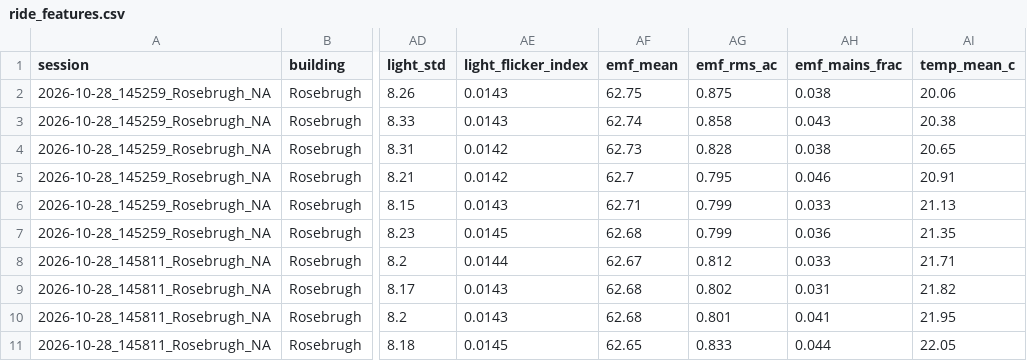
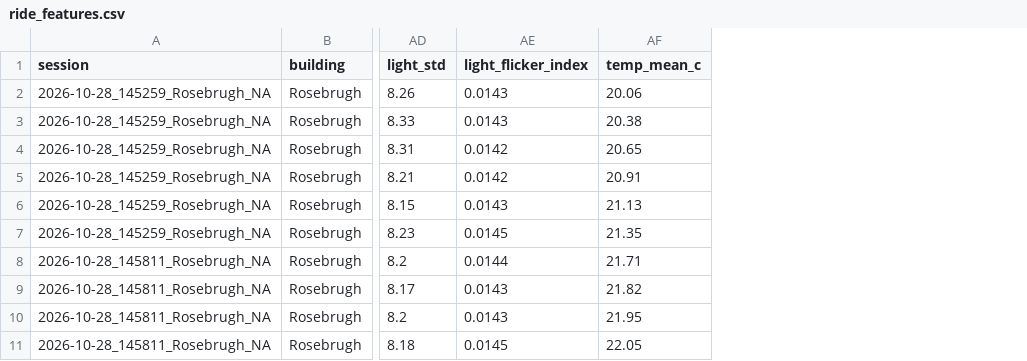
Before and after one commit to chrystalight/PATTERN-RECOGNITION, a CSV file: Data_Collector/ride_features.csv, drawn as a sheet; only a part is shown, gaps mark what is left out; the diff names each change by its address in the sheet, - before the commit and + after, or states it on an @@ line.

```diff
--- a/Data_Collector/ride_features.csv
+++ b/Data_Collector/ride_features.csv
-column AF (emf_mean), rows 2-11: 62.75 | 62.74 | 62.73 | 62.7 | 62.71 | 62.68 | 62.67 | 62.68 | 62.68 | 62.65
-column AG (emf_rms_ac), rows 2-11: 0.875 | 0.858 | 0.828 | 0.795 | 0.799 | 0.799 | 0.812 | 0.802 | 0.801 | 0.833
-column AH (emf_mains_frac), rows 2-11: 0.038 | 0.043 | 0.038 | 0.046 | 0.033 | 0.036 | 0.033 | 0.031 | 0.041 | 0.044
```
Also changed, not shown: 4 other files.
